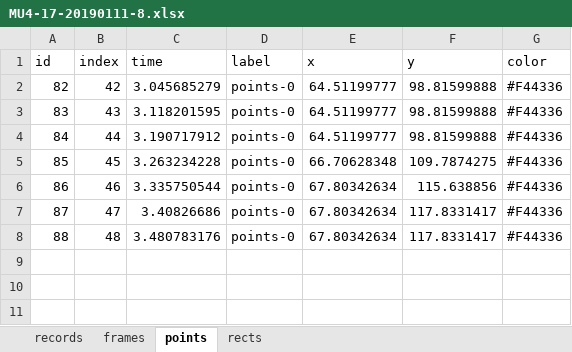
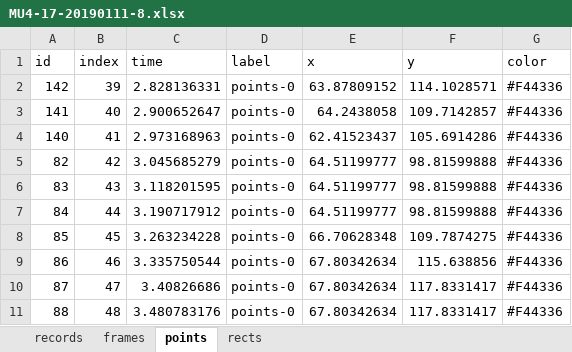
Before and after one commit to kikuchiken-waseda/OuraAnna2, an Excel workbook: trac_tongue/xlsx/MU4-17-20190111-8.xlsx, sheet points, drawn as a sheet; values as stored, in another font and other column widths than the file's, no borders; the diff names each change by its address in the sheet, - before the commit and + after, or states it on an @@ line.

```diff
--- a/trac_tongue/xlsx/MU4-17-20190111-8.xlsx (sheet points)
+++ b/trac_tongue/xlsx/MU4-17-20190111-8.xlsx (sheet points)
+row 2: 142 | 39 | 2.828136331 | points-0 | 63.87809152 | 114.1028571 | #F44336
+row 3: 141 | 40 | 2.900652647 | points-0 | 64.2438058 | 109.7142857 | #F44336
+row 4: 140 | 41 | 2.973168963 | points-0 | 62.41523437 | 105.6914286 | #F44336
```
Also changed, not shown: trac_tongue/xlsx/MU3-10-20180305-7.xlsx, trac_tongue/xlsx/MU4-1-20171110-7.xlsx, 54 other files.
